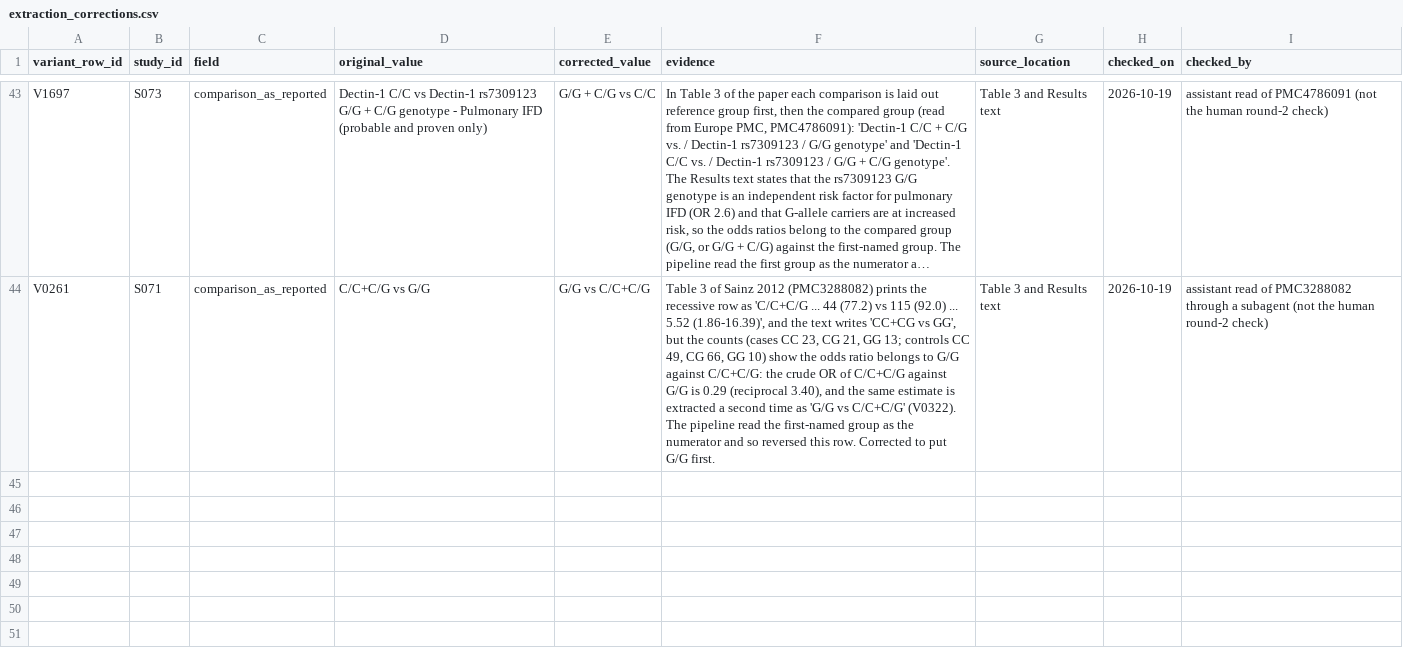
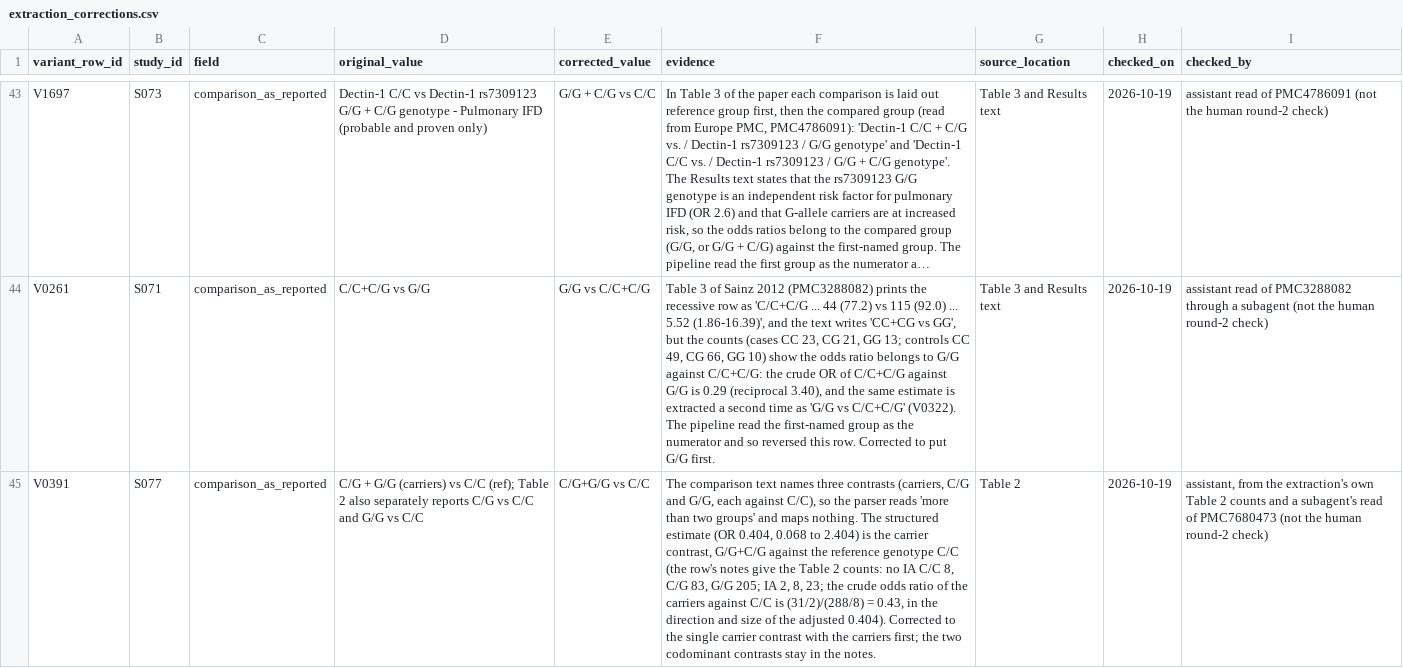
Before and after one commit to lewis-id-lab/PROSE, a CSV file: data/extraction_corrections.csv, drawn as a sheet; only a part is shown, gaps mark what is left out; long unchanged cells end in …; the diff names each change by its address in the sheet, - before the commit and + after, or states it on an @@ line.

```diff
--- a/data/extraction_corrections.csv
+++ b/data/extraction_corrections.csv
+row 45: V0391 | S077 | comparison_as_reported | C/G + G/G (carriers) vs C/C (ref); Table 2 also separately reports C/G vs C/C and G/G vs C/C | C/G+G/G vs C/C | The comparison text names three contrasts (carriers, C/G and G/G, each against C/C), so the parser reads 'more than two groups' and maps nothing. The structured estimate (OR 0.404, 0.068 to 2.404) is the carrier contrast, G/G+C/G against the reference genotype C/C (the row's notes give the Table 2 counts: no IA C/C 8, C/G 83, G/G 205; IA 2, 8, 23; the crude odds ratio of the carriers against C/C is (31/2)/(288/8) = 0.43, in the direction and size of the adjusted 0.404). Corrected to the single carrier contrast with the carriers first; the two codominant contrasts stay in the notes. | Table 2 | 2026-10-19 | assistant, from the extraction's own Table 2 counts and a subagent's read of PMC7680473 (not the human round-2 check)
```
Also changed, not shown: output/clec7a_row_effects.csv, output/clec7a_second_layer_summary.csv, 17 other files.
